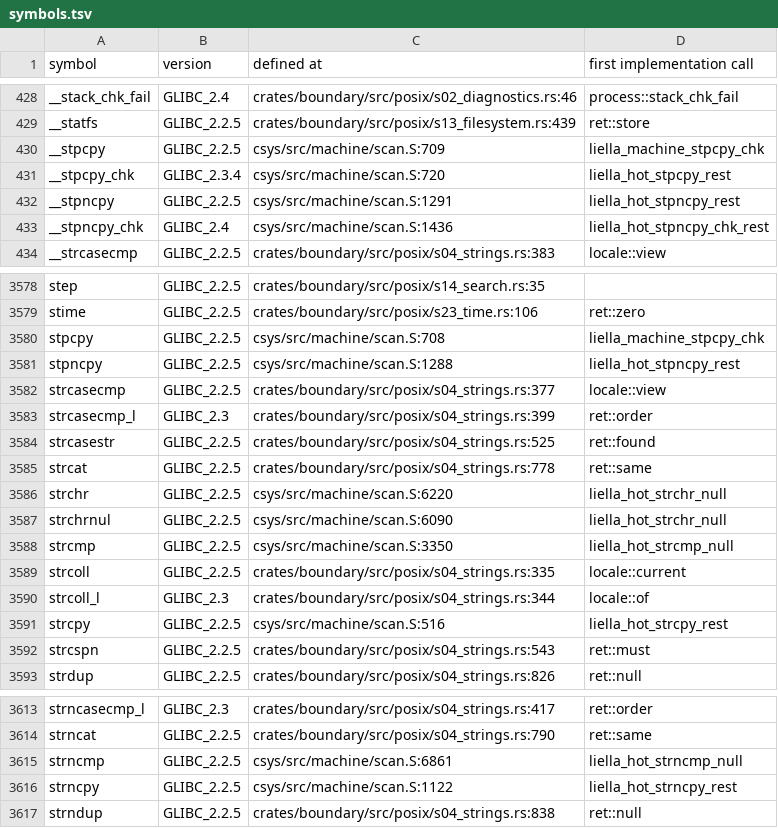
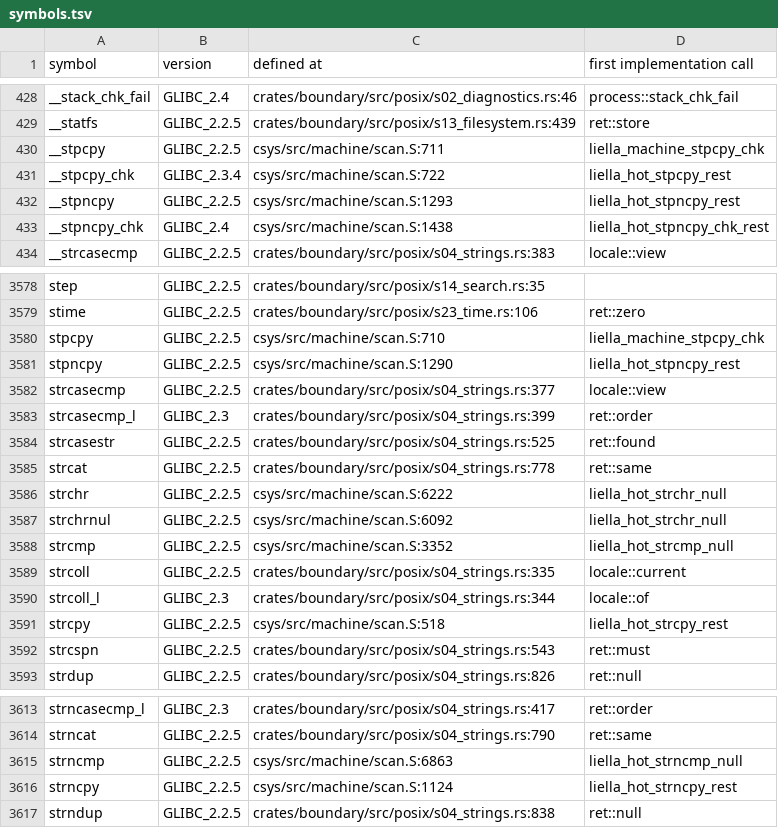
Before and after one commit to duskglow/liella, a TSV file: docs/codemap/symbols.tsv, drawn as a sheet; only a part is shown, gaps mark what is left out; the diff covers the shown part only.

```diff
--- a/docs/codemap/symbols.tsv
+++ b/docs/codemap/symbols.tsv
@@ -429,6 +429,6 @@ __stack_chk_fail	GLIBC_2.4	crates/boundary/src/posix/s02_diagnostics.rs:46	proce
 __statfs	GLIBC_2.2.5	crates/boundary/src/posix/s13_filesystem.rs:439	ret::store
-__stpcpy	GLIBC_2.2.5	csys/src/machine/scan.S:709	liella_machine_stpcpy_chk
-__stpcpy_chk	GLIBC_2.3.4	csys/src/machine/scan.S:720	liella_hot_stpcpy_rest
-__stpncpy	GLIBC_2.2.5	csys/src/machine/scan.S:1291	liella_hot_stpncpy_rest
-__stpncpy_chk	GLIBC_2.4	csys/src/machine/scan.S:1436	liella_hot_stpncpy_chk_rest
+__stpcpy	GLIBC_2.2.5	csys/src/machine/scan.S:711	liella_machine_stpcpy_chk
+__stpcpy_chk	GLIBC_2.3.4	csys/src/machine/scan.S:722	liella_hot_stpcpy_rest
+__stpncpy	GLIBC_2.2.5	csys/src/machine/scan.S:1293	liella_hot_stpncpy_rest
+__stpncpy_chk	GLIBC_2.4	csys/src/machine/scan.S:1438	liella_hot_stpncpy_chk_rest
 __strcasecmp	GLIBC_2.2.5	crates/boundary/src/posix/s04_strings.rs:383	locale::view
@@ -3579,4 +3579,4 @@ step	GLIBC_2.2.5	crates/boundary/src/posix/s14_search.rs:35
 stime	GLIBC_2.2.5	crates/boundary/src/posix/s23_time.rs:106	ret::zero
-stpcpy	GLIBC_2.2.5	csys/src/machine/scan.S:708	liella_machine_stpcpy_chk
-stpncpy	GLIBC_2.2.5	csys/src/machine/scan.S:1288	liella_hot_stpncpy_rest
+stpcpy	GLIBC_2.2.5	csys/src/machine/scan.S:710	liella_machine_stpcpy_chk
+stpncpy	GLIBC_2.2.5	csys/src/machine/scan.S:1290	liella_hot_stpncpy_rest
 strcasecmp	GLIBC_2.2.5	crates/boundary/src/posix/s04_strings.rs:377	locale::view
@@ -3585,8 +3585,8 @@ strcasestr	GLIBC_2.2.5	crates/boundary/src/posix/s04_strings.rs:525	ret::found
 strcat	GLIBC_2.2.5	crates/boundary/src/posix/s04_strings.rs:778	ret::same
-strchr	GLIBC_2.2.5	csys/src/machine/scan.S:6220	liella_hot_strchr_null
-strchrnul	GLIBC_2.2.5	csys/src/machine/scan.S:6090	liella_hot_strchr_null
-strcmp	GLIBC_2.2.5	csys/src/machine/scan.S:3350	liella_hot_strcmp_null
+strchr	GLIBC_2.2.5	csys/src/machine/scan.S:6222	liella_hot_strchr_null
+strchrnul	GLIBC_2.2.5	csys/src/machine/scan.S:6092	liella_hot_strchr_null
+strcmp	GLIBC_2.2.5	csys/src/machine/scan.S:3352	liella_hot_strcmp_null
 strcoll	GLIBC_2.2.5	crates/boundary/src/posix/s04_strings.rs:335	locale::current
 strcoll_l	GLIBC_2.3	crates/boundary/src/posix/s04_strings.rs:344	locale::of
-strcpy	GLIBC_2.2.5	csys/src/machine/scan.S:516	liella_hot_strcpy_rest
+strcpy	GLIBC_2.2.5	csys/src/machine/scan.S:518	liella_hot_strcpy_rest
 strcspn	GLIBC_2.2.5	crates/boundary/src/posix/s04_strings.rs:543	ret::must
@@ -3614,4 +3614,4 @@ strncasecmp_l	GLIBC_2.3	crates/boundary/src/posix/s04_strings.rs:417	ret::order
 strncat	GLIBC_2.2.5	crates/boundary/src/posix/s04_strings.rs:790	ret::same
-strncmp	GLIBC_2.2.5	csys/src/machine/scan.S:6861	liella_hot_strncmp_null
-strncpy	GLIBC_2.2.5	csys/src/machine/scan.S:1122	liella_hot_strncpy_rest
+strncmp	GLIBC_2.2.5	csys/src/machine/scan.S:6863	liella_hot_strncmp_null
+strncpy	GLIBC_2.2.5	csys/src/machine/scan.S:1124	liella_hot_strncpy_rest
 strndup	GLIBC_2.2.5	crates/boundary/src/posix/s04_strings.rs:838	ret::null
```
Also changed, not shown: 8 edited cells elsewhere in this file.
